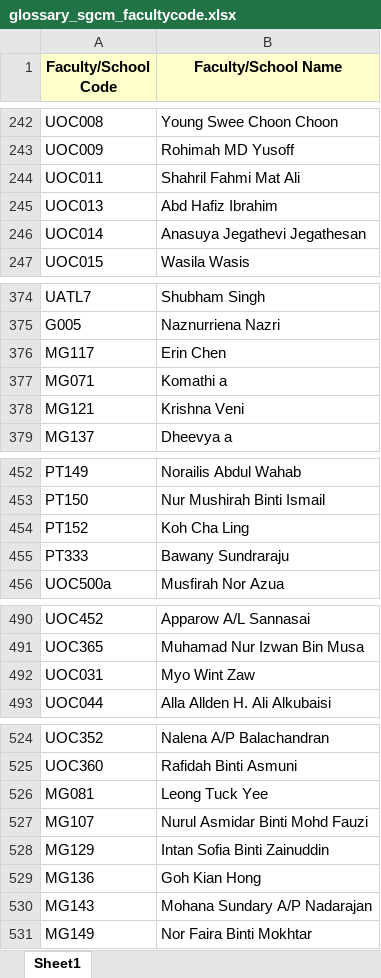
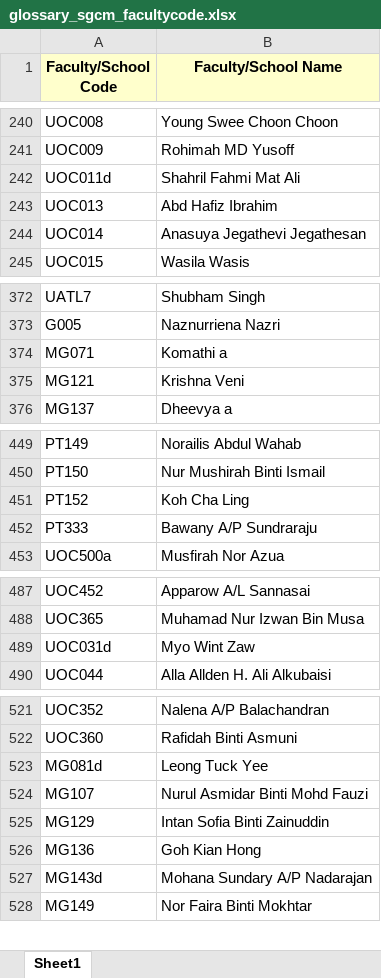
Before and after one commit to vailianvc/pre-dtct, an Excel workbook: data/glossary/glossary_sgcm_facultycode.xlsx, sheet Sheet1, drawn as a sheet; only a part is shown, gaps mark what is left out; values as stored, in another font and other column widths than the file's, no borders; removed rows and columns are numbered as before the commit, all else as after; the diff covers the shown part only; the diff names each change by its address in the sheet, - before the commit and + after, or states it on an @@ line.

```diff
--- a/data/glossary/glossary_sgcm_facultycode.xlsx (sheet Sheet1)
+++ b/data/glossary/glossary_sgcm_facultycode.xlsx (sheet Sheet1)
-A242 (Faculty/School Code): UOC011
+A242 (Faculty/School Code): UOC011d
-row 376: MG117 | Erin Chen
-B452 (Faculty/School Name): Bawany Sundraraju
+B452 (Faculty/School Name): Bawany A/P Sundraraju
-A489 (Faculty/School Code): UOC031
+A489 (Faculty/School Code): UOC031d
-A523 (Faculty/School Code): MG081
+A523 (Faculty/School Code): MG081d
-A527 (Faculty/School Code): MG143
+A527 (Faculty/School Code): MG143d
```
Also changed, not shown: 121 added rows, 2 removed rows and 9 edited cells elsewhere in this sheet.
